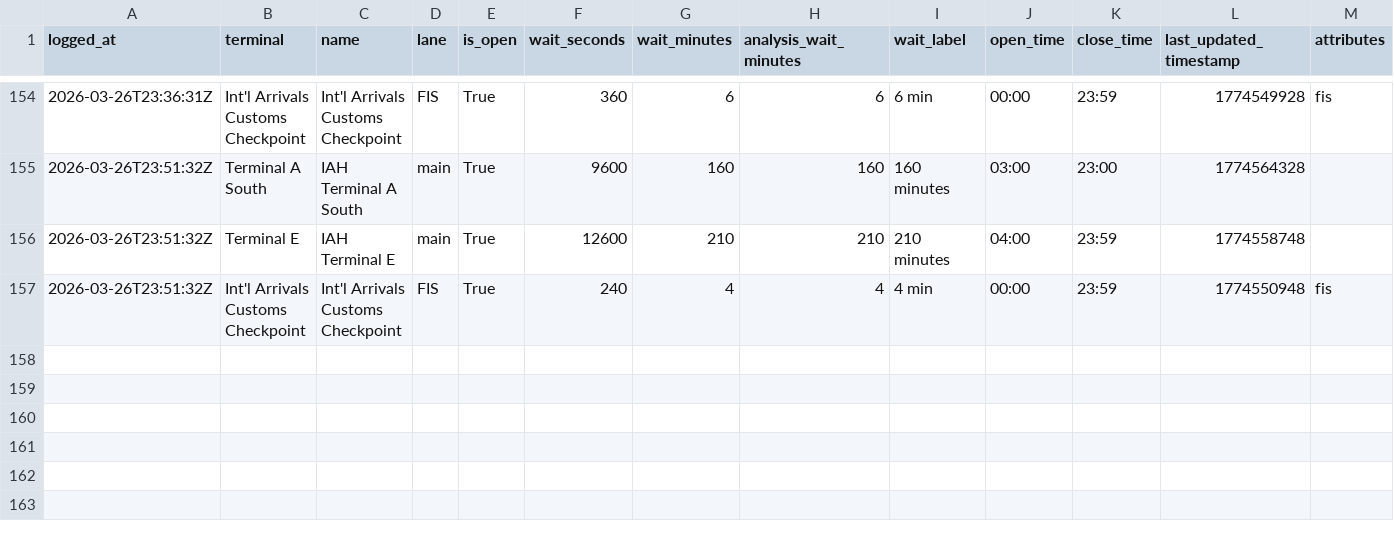
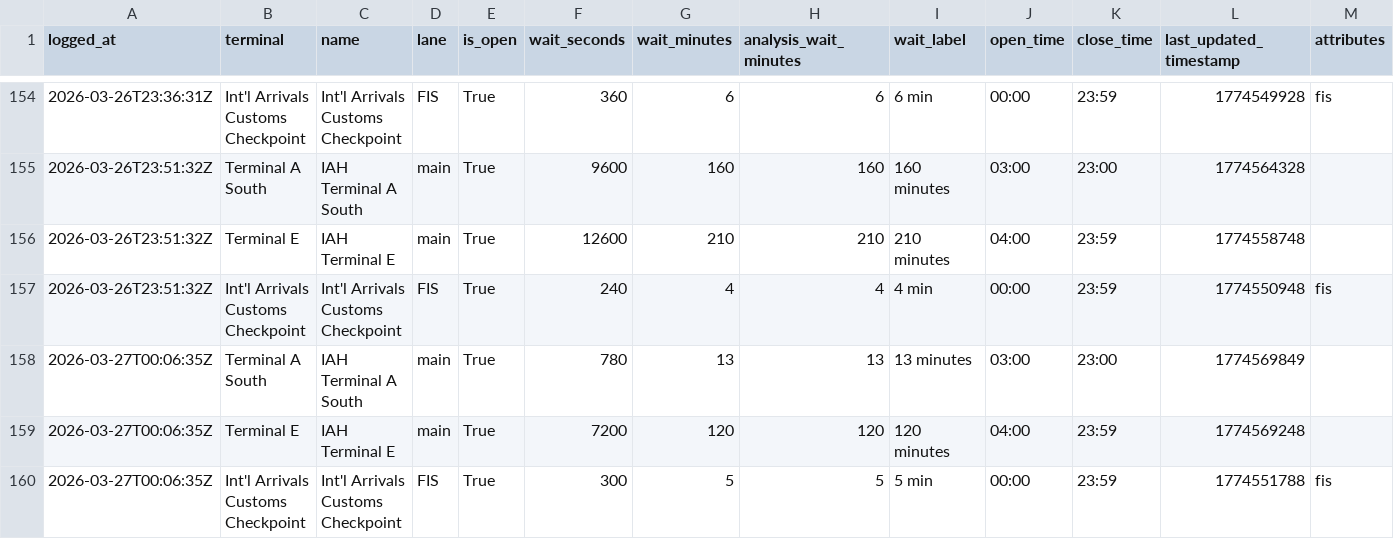
Before and after one commit to heyottomax/iah-wait-times, a CSV file: iah_wait_times.csv, drawn as a sheet; only a part is shown, gaps mark what is left out.

Commit message:
Improve IAH wait times dashboard

```diff
--- a/iah_wait_times.csv
+++ b/iah_wait_times.csv
@@ -157 +157,4 @@ logged_at,terminal,name,lane,is_open,wait_seconds,wait_minutes,analysis_wait_min
 2026-03-26T23:51:32Z,Int'l Arrivals Customs Checkpoint,Int'l Arrivals Customs Checkpoint,FIS,True,240,4,4,4 min,00:00,23:59,1774550948,fis
+2026-03-27T00:06:35Z,Terminal A South,IAH Terminal A South,main,True,780,13,13,13 minutes,03:00,23:00,1774569849,
+2026-03-27T00:06:35Z,Terminal E,IAH Terminal E,main,True,7200,120,120,120 minutes,04:00,23:59,1774569248,
+2026-03-27T00:06:35Z,Int'l Arrivals Customs Checkpoint,Int'l Arrivals Customs Checkpoint,FIS,True,300,5,5,5 min,00:00,23:59,1774551788,fis
```
Also changed, not shown: 2 other files.
